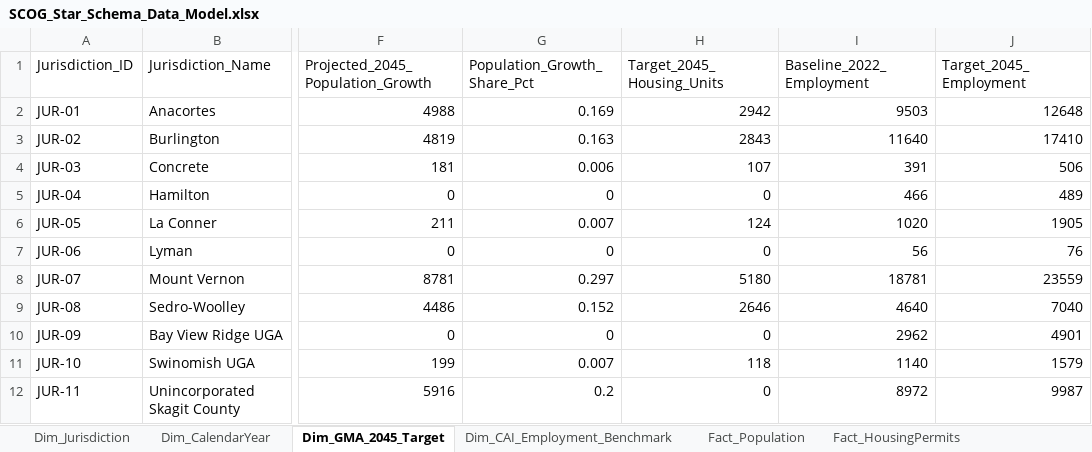
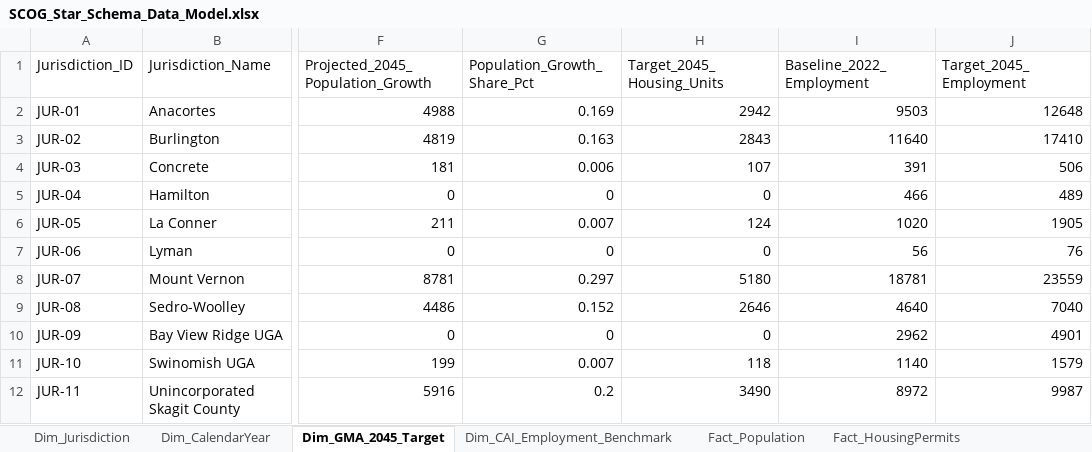
Before and after one commit to angra8410/fabric-data-engineering, an Excel workbook: scog-growth-report/data/processed/SCOG_Star_Schema_Data_Model.xlsx, sheet Dim_GMA_2045_Target, drawn as a sheet; only a part is shown, gaps mark what is left out; values as stored, in another font and other column widths than the file's, no borders; the diff names each change by its address in the sheet, - before the commit and + after, or states it on an @@ line.

Commit message:
fix(powerbi): calibrate report measures, fix map aggregation, add rural housing target, and resolve visual anomalies
- Upgrade PBIR to decomposed format with short identifiers (p1-p4, v01-v11) preventing Windows MAX_PATH load errors
- Set default 2025 slicer selection and calibrate Total Population measure to default to latest reporting year
- Update Unincorporated Skagit County (JUR-11) Target_2045_Housing_Units to 3,490 per Ordinance O20250002 (yielding 17,450 countywide target total)
- Align Page 1 table and Page 4 matrix housing progress by switching to Cumulative Net Housing Units (2020-Present)
- Fix Azure Map by aggregating Latitude and Longitude to Average with Location
- Retitle and constrain population line chart and permit bar/area charts to existing data years (2020-2025 and 2010-2025)
- Restore preliminary AMI needs assessment disclaimer on Page 2 header and footer
- Widen Page 3 employment table to 530px to prevent 2045 column truncation

```diff
--- a/scog-growth-report/data/processed/SCOG_Star_Schema_Data_Model.xlsx (sheet Dim_GMA_2045_Target)
+++ b/scog-growth-report/data/processed/SCOG_Star_Schema_Data_Model.xlsx (sheet Dim_GMA_2045_Target)
-H12 (Target_2045_Housing_Units): 0
+H12 (Target_2045_Housing_Units): 3490
```
Also changed, not shown: 43 other files.
